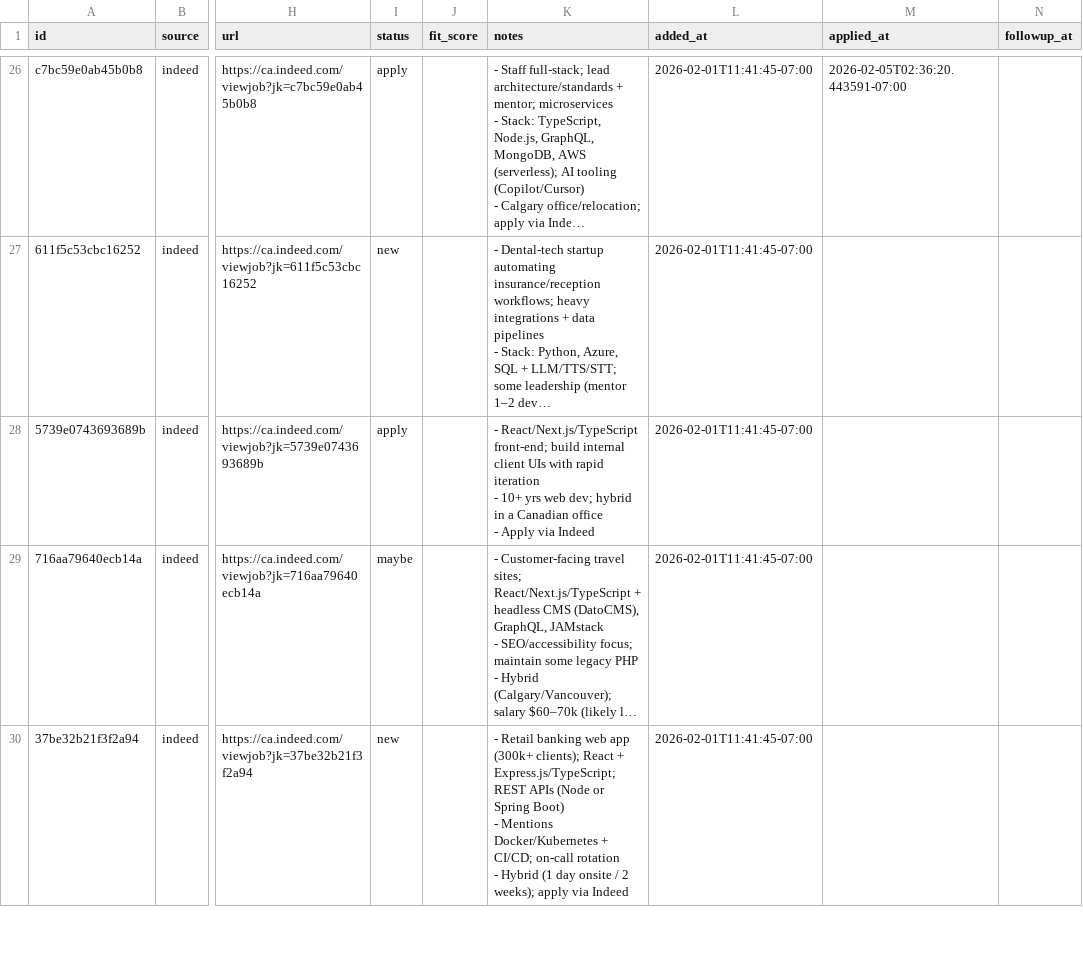
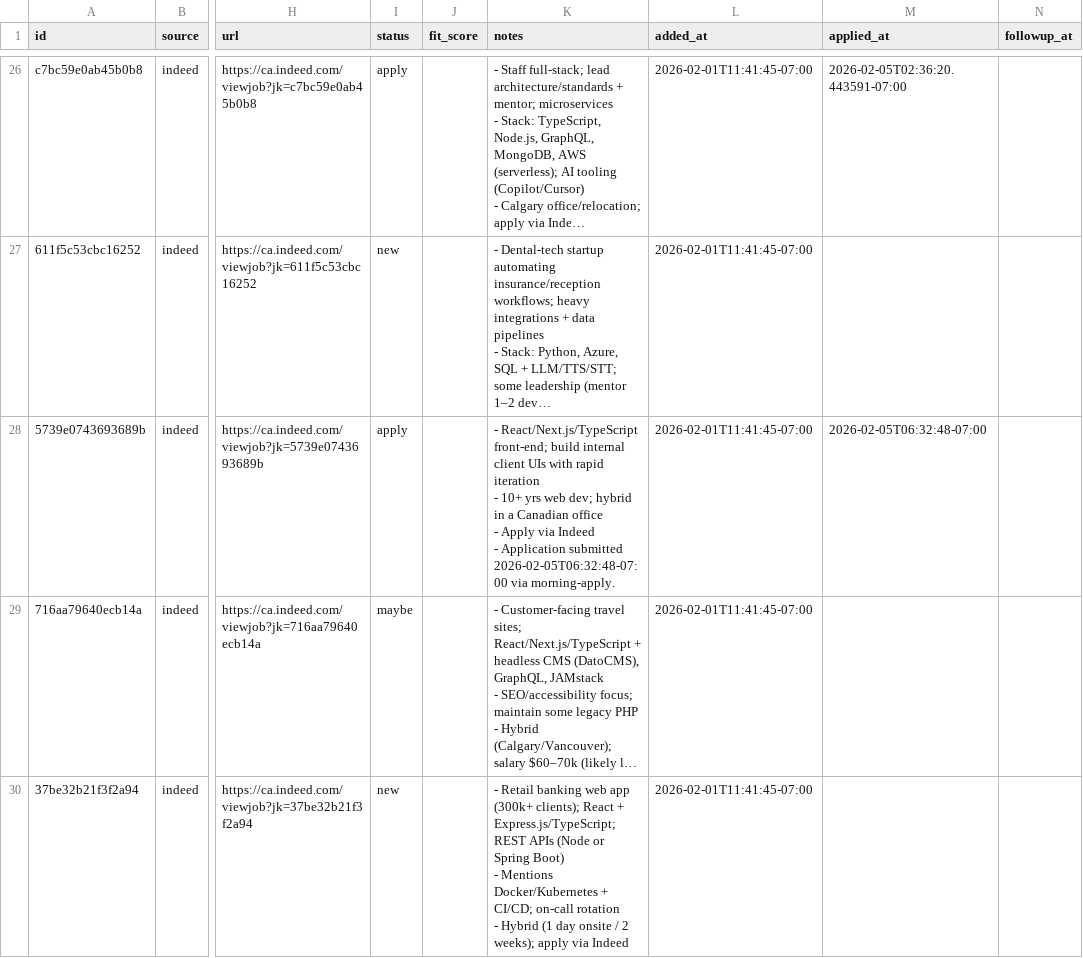
Before and after one commit to opsclawd/job-seeker, a CSV file: data/tracker.csv, drawn as a sheet; only a part is shown, gaps mark what is left out; long unchanged cells end in …; ↵ is a line break in a cell; the diff names each change by its address in the sheet, - before the commit and + after, or states it on an @@ line.

Commit message:
Tracker: restore Trinity applied_at (#21)
Co-authored-by: Clawd <clawd@local>

```diff
--- a/data/tracker.csv
+++ b/data/tracker.csv
-K28 (notes): …via Indeed
+K28 (notes): …via Indeed ↵ - Application submitted 2026-02-05T06:32:48-07:00 via morning-apply.
-M28 (applied_at): (empty)
+M28 (applied_at): 2026-02-05T06:32:48-07:00
```
